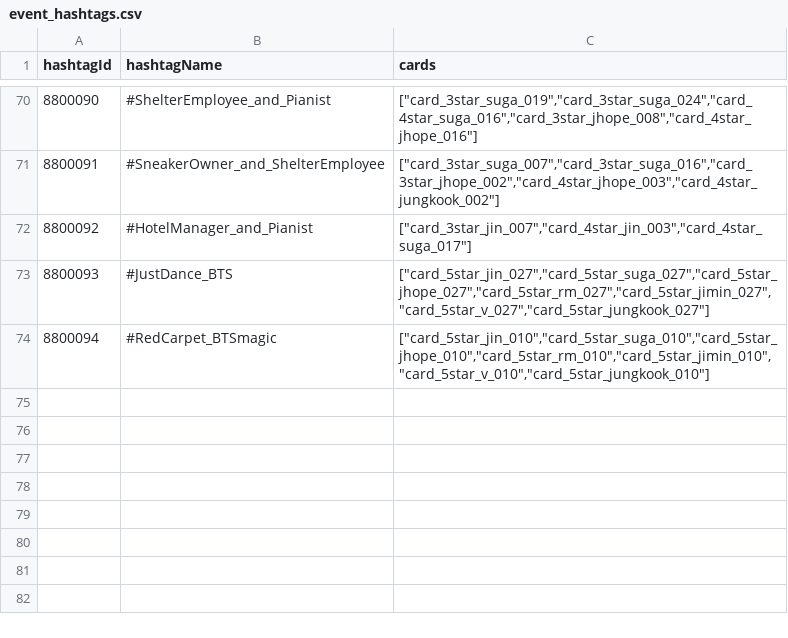
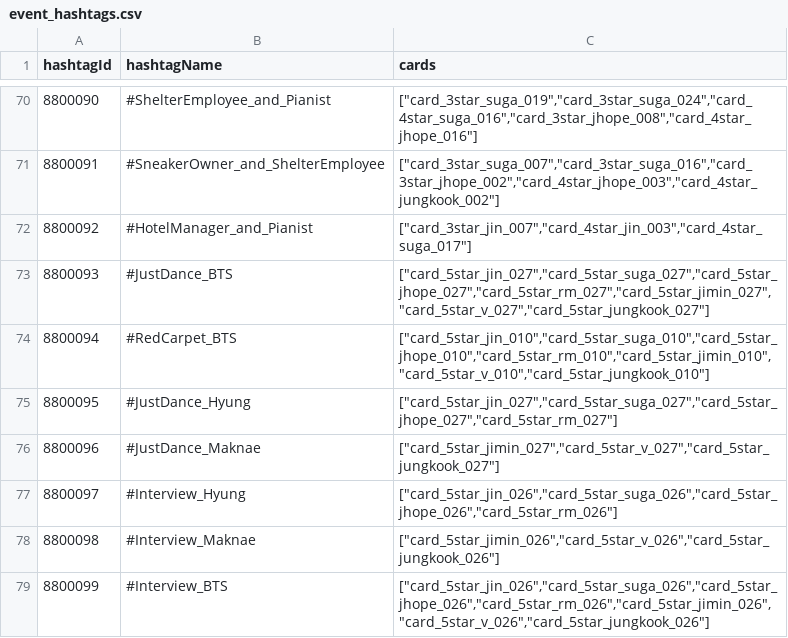
Before and after one commit to inggy/bts-world-data-extractor, a CSV file: output/event_hashtags.csv, drawn as a sheet; only a part is shown, gaps mark what is left out.

```diff
--- a/output/event_hashtags.csv
+++ b/output/event_hashtags.csv
@@ -73,2 +73,7 @@ hashtagId,hashtagName,cards
 8800093,#JustDance_BTS,"[""card_5star_jin_027"",""card_5star_suga_027"",""card_5star_jhope_027"",""card_5star_rm_027"",""card_5star_jimin_027"",""card_5star_v_027"",""card_5star_jungkook_027""]"
-8800094,#RedCarpet_BTSmagic,"[""card_5star_jin_010"",""card_5star_suga_010"",""card_5star_jhope_010"",""card_5star_rm_010"",""card_5star_jimin_010"",""card_5star_v_010"",""card_5star_jungkook_010""]"
+8800094,#RedCarpet_BTS,"[""card_5star_jin_010"",""card_5star_suga_010"",""card_5star_jhope_010"",""card_5star_rm_010"",""card_5star_jimin_010"",""card_5star_v_010"",""card_5star_jungkook_010""]"
+8800095,#JustDance_Hyung,"[""card_5star_jin_027"",""card_5star_suga_027"",""card_5star_jhope_027"",""card_5star_rm_027""]"
+8800096,#JustDance_Maknae,"[""card_5star_jimin_027"",""card_5star_v_027"",""card_5star_jungkook_027""]"
+8800097,#Interview_Hyung,"[""card_5star_jin_026"",""card_5star_suga_026"",""card_5star_jhope_026"",""card_5star_rm_026""]"
+8800098,#Interview_Maknae,"[""card_5star_jimin_026"",""card_5star_v_026"",""card_5star_jungkook_026""]"
+8800099,#Interview_BTS,"[""card_5star_jin_026"",""card_5star_suga_026"",""card_5star_jhope_026"",""card_5star_rm_026"",""card_5star_jimin_026"",""card_5star_v_026"",""card_5star_jungkook_026""]"
```
Also changed, not shown: output/consumable_cards.csv, output/mobile_sms.csv, 11 other files.
